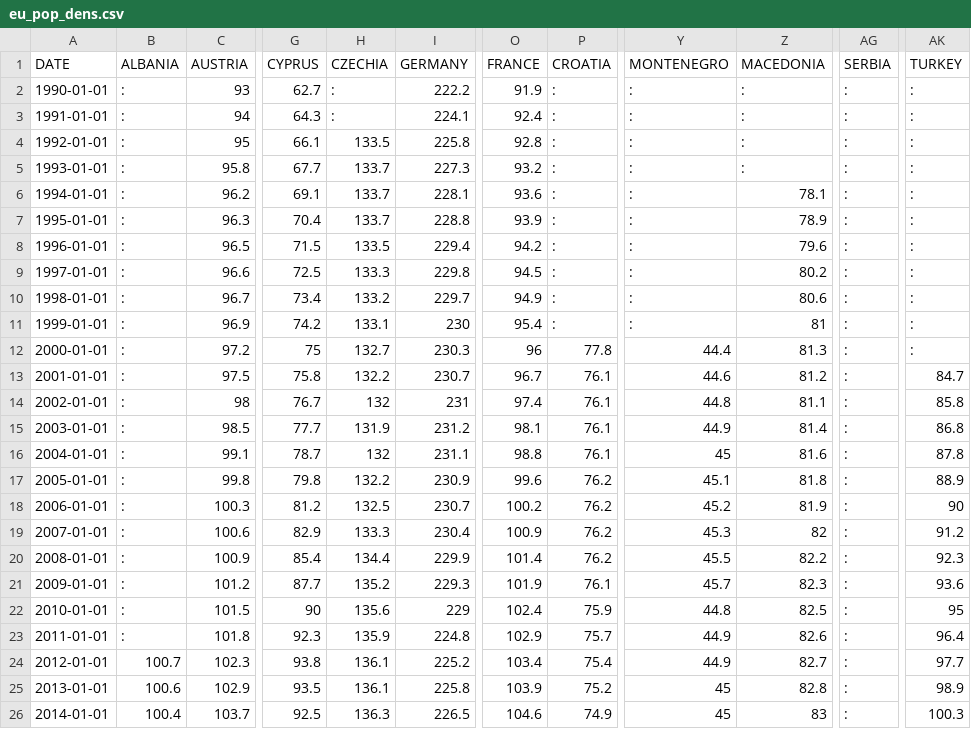
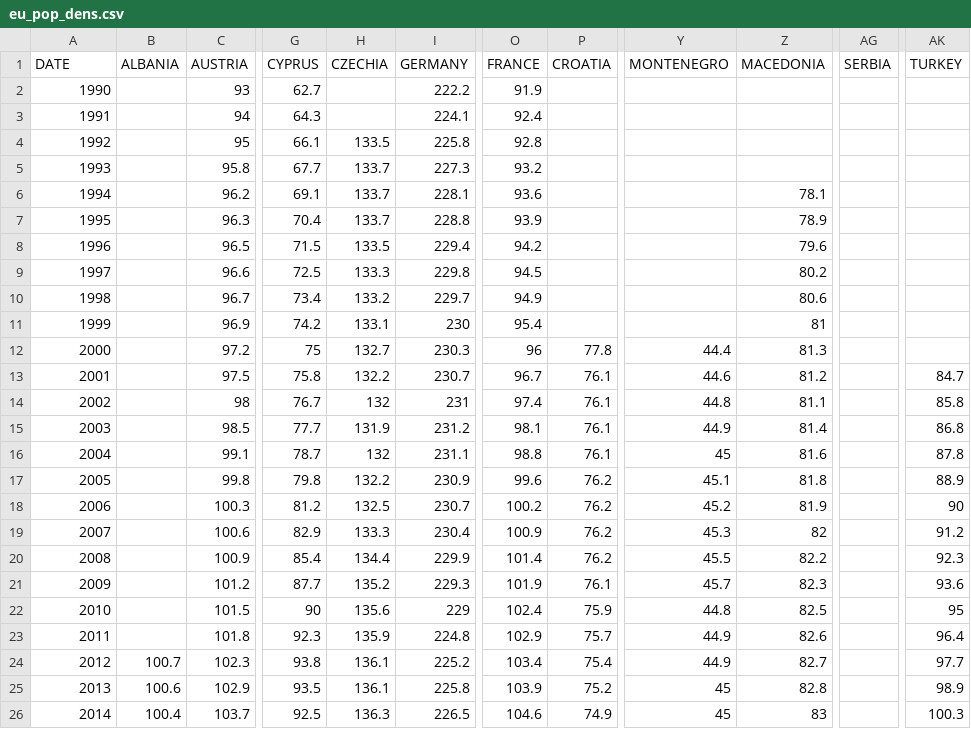
Before and after one commit to smatyas94/adatm, a CSV file: eu_pop_dens.csv, drawn as a sheet; only a part is shown, gaps mark what is left out; the diff covers the shown part only; the diff names each change by its address in the sheet, - before the commit and + after, or states it on an @@ line.

Commit message:
Add files via upload

```diff
--- a/eu_pop_dens.csv
+++ b/eu_pop_dens.csv
-A2 (DATE): 1990-01-01
+A2 (DATE): 1990
-B2:B23 (ALBANIA): :
+B2:B23 (ALBANIA): (empty)
-H2:H3 (CZECHIA): :
+H2:H3 (CZECHIA): (empty)
-P2:P11 (CROATIA): :
+P2:P11 (CROATIA): (empty)
-Y2:Y11 (MONTENEGRO): :
+Y2:Y11 (MONTENEGRO): (empty)
-Z2:Z5 (MACEDONIA): :
+Z2:Z5 (MACEDONIA): (empty)
-AG2:AG26 (SERBIA): :
+AG2:AG26 (SERBIA): (empty)
-AK2:AK12 (TURKEY): :
+AK2:AK12 (TURKEY): (empty)
-A3 (DATE): 1991-01-01
+A3 (DATE): 1991
-A4 (DATE): 1992-01-01
+A4 (DATE): 1992
-A5 (DATE): 1993-01-01
+A5 (DATE): 1993
-A6 (DATE): 1994-01-01
+A6 (DATE): 1994
-A7 (DATE): 1995-01-01
+A7 (DATE): 1995
-A8 (DATE): 1996-01-01
+A8 (DATE): 1996
-A9 (DATE): 1997-01-01
+A9 (DATE): 1997
-A10 (DATE): 1998-01-01
+A10 (DATE): 1998
-A11 (DATE): 1999-01-01
+A11 (DATE): 1999
-A12 (DATE): 2000-01-01
+A12 (DATE): 2000
-A13 (DATE): 2001-01-01
+A13 (DATE): 2001
-A14 (DATE): 2002-01-01
+A14 (DATE): 2002
-A15 (DATE): 2003-01-01
+A15 (DATE): 2003
-A16 (DATE): 2004-01-01
+A16 (DATE): 2004
-A17 (DATE): 2005-01-01
+A17 (DATE): 2005
-A18 (DATE): 2006-01-01
+A18 (DATE): 2006
-A19 (DATE): 2007-01-01
+A19 (DATE): 2007
-A20 (DATE): 2008-01-01
+A20 (DATE): 2008
-A21 (DATE): 2009-01-01
+A21 (DATE): 2009
-A22 (DATE): 2010-01-01
+A22 (DATE): 2010
-A23 (DATE): 2011-01-01
+A23 (DATE): 2011
-A24 (DATE): 2012-01-01
+A24 (DATE): 2012
-A25 (DATE): 2013-01-01
+A25 (DATE): 2013
-A26 (DATE): 2014-01-01
+A26 (DATE): 2014
```
Also changed, not shown: 8 edited cells elsewhere in this file.
